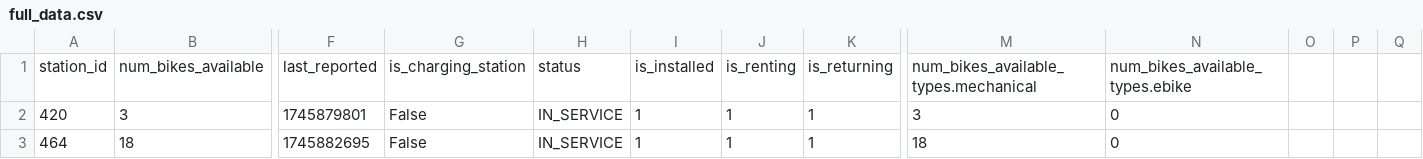
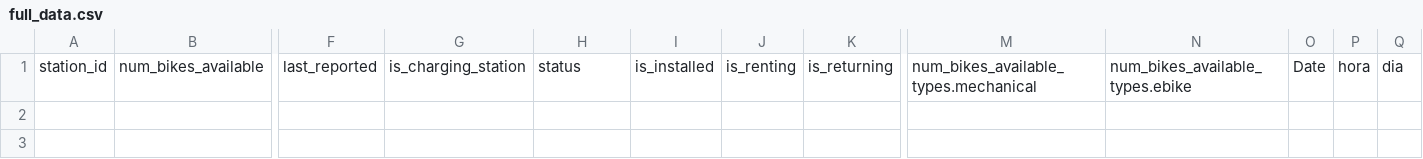
Before and after one commit to FedeGiovannetti/Eco_bici_Ciudad_Universitaria, a CSV file: data/full_data.csv, drawn as a sheet; only a part is shown, gaps mark what is left out; rows hold the shown columns only; the diff names each change by its address in the sheet, - before the commit and + after, or states it on an @@ line.

Commit message:
Agrego dato de dia, hora, etc

```diff
--- a/data/full_data.csv
+++ b/data/full_data.csv
-O1: (empty)
+O1: Date
-P1: (empty)
+P1: hora
-Q1: (empty)
+Q1: dia
-row 2: 420 | 3 | 1745879801 | False | IN_SERVICE | 1 | 1 | 1 | 3 | 0
-row 3: 464 | 18 | 1745882695 | False | IN_SERVICE | 1 | 1 | 1 | 18 | 0
```
Also changed, not shown: 3 other files.
